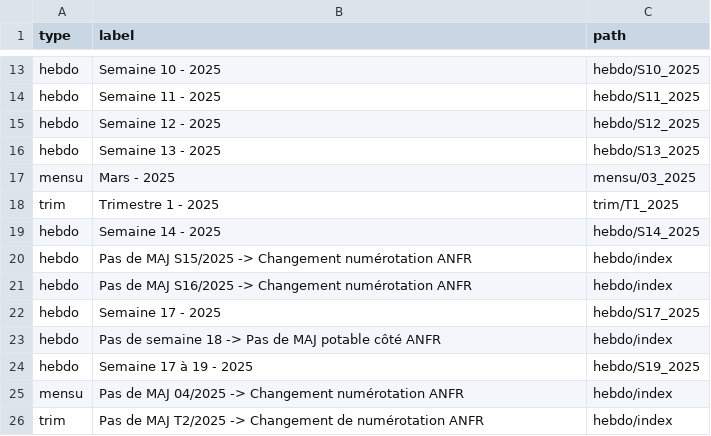
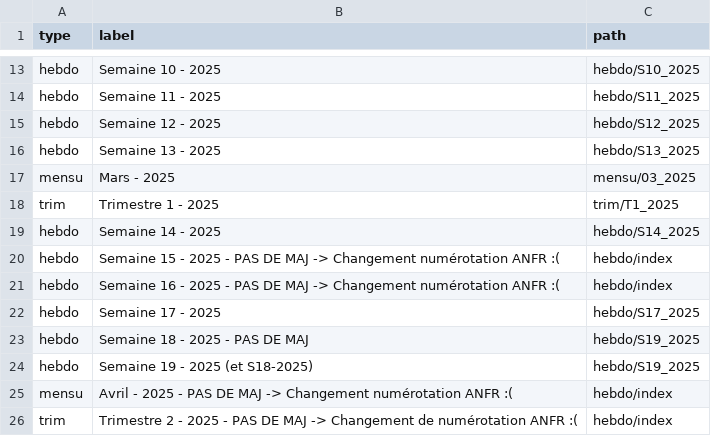
Before and after one commit to fraetech/maj-hebdo, a CSV file: files/history.csv, drawn as a sheet; only a part is shown, gaps mark what is left out.

Commit message:
Maj history pour suivre la pattern habituel

```diff
--- a/files/history.csv
+++ b/files/history.csv
@@ -19,8 +19,8 @@ trim,Trimestre 1 - 2025,trim/T1_2025
 hebdo,Semaine 14 - 2025,hebdo/S14_2025
-hebdo,Pas de MAJ S15/2025 -> Changement numérotation ANFR,hebdo/index
-hebdo,Pas de MAJ S16/2025 -> Changement numérotation ANFR,hebdo/index
+hebdo,Semaine 15 - 2025 - PAS DE MAJ -> Changement numérotation ANFR :(,hebdo/index
+hebdo,Semaine 16 - 2025 - PAS DE MAJ -> Changement numérotation ANFR :(,hebdo/index
 hebdo,Semaine 17 - 2025,hebdo/S17_2025
-hebdo,Pas de semaine 18 -> Pas de MAJ potable côté ANFR,hebdo/index
-hebdo,Semaine 17 à 19 - 2025,hebdo/S19_2025
-mensu,Pas de MAJ 04/2025 -> Changement numérotation ANFR,hebdo/index
-trim,Pas de MAJ T2/2025 -> Changement de numérotation ANFR,hebdo/index
+hebdo,Semaine 18 - 2025 - PAS DE MAJ,hebdo/S19_2025
+hebdo,Semaine 19 - 2025 (et S18-2025),hebdo/S19_2025
+mensu,Avril - 2025 - PAS DE MAJ -> Changement numérotation ANFR :(,hebdo/index
+trim,Trimestre 2 - 2025 - PAS DE MAJ -> Changement de numérotation ANFR :(,hebdo/index
```
